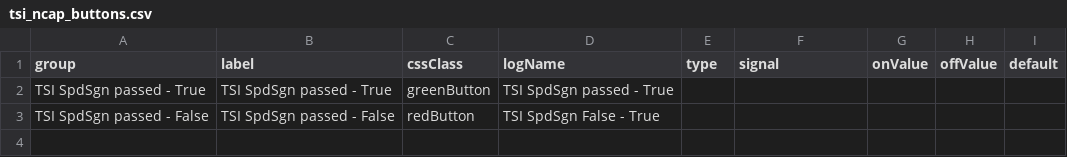
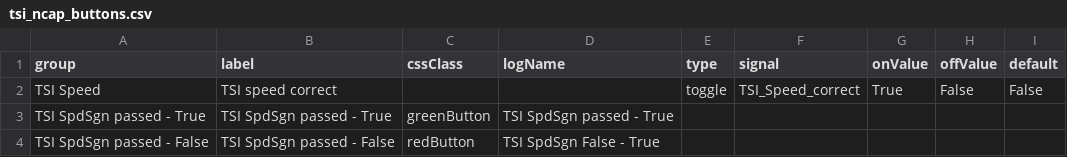
Before and after one commit to Lynoit/lynoit.github.io, a CSV file: tsi_ncap_buttons.csv, drawn as a sheet.

Commit message:
Update tsi_ncap_buttons.csv

```diff
--- a/tsi_ncap_buttons.csv
+++ b/tsi_ncap_buttons.csv
@@ -1,2 +1,3 @@
 group,label,cssClass,logName,type,signal,onValue,offValue,default
+TSI Speed,TSI speed correct,,,toggle,TSI_Speed_correct,True,False,False
 TSI SpdSgn passed - True,TSI SpdSgn passed - True,greenButton,TSI SpdSgn passed - True,,,,,
```
